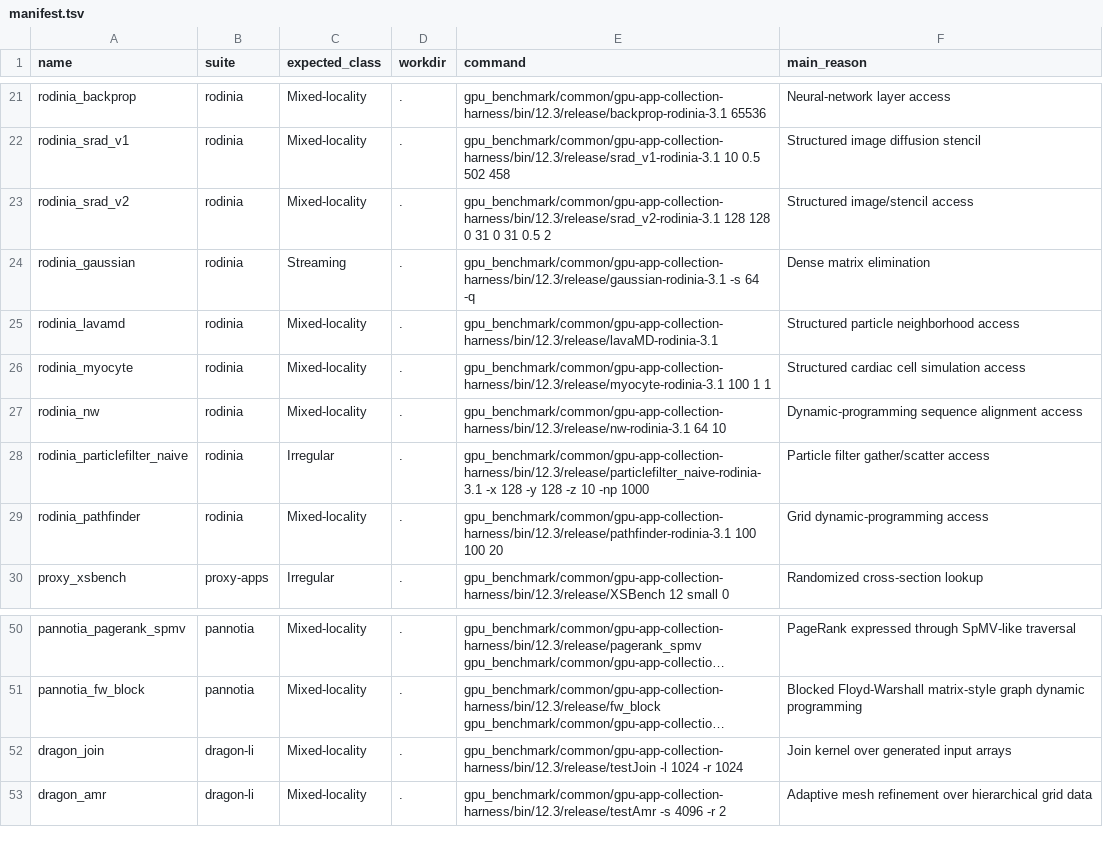
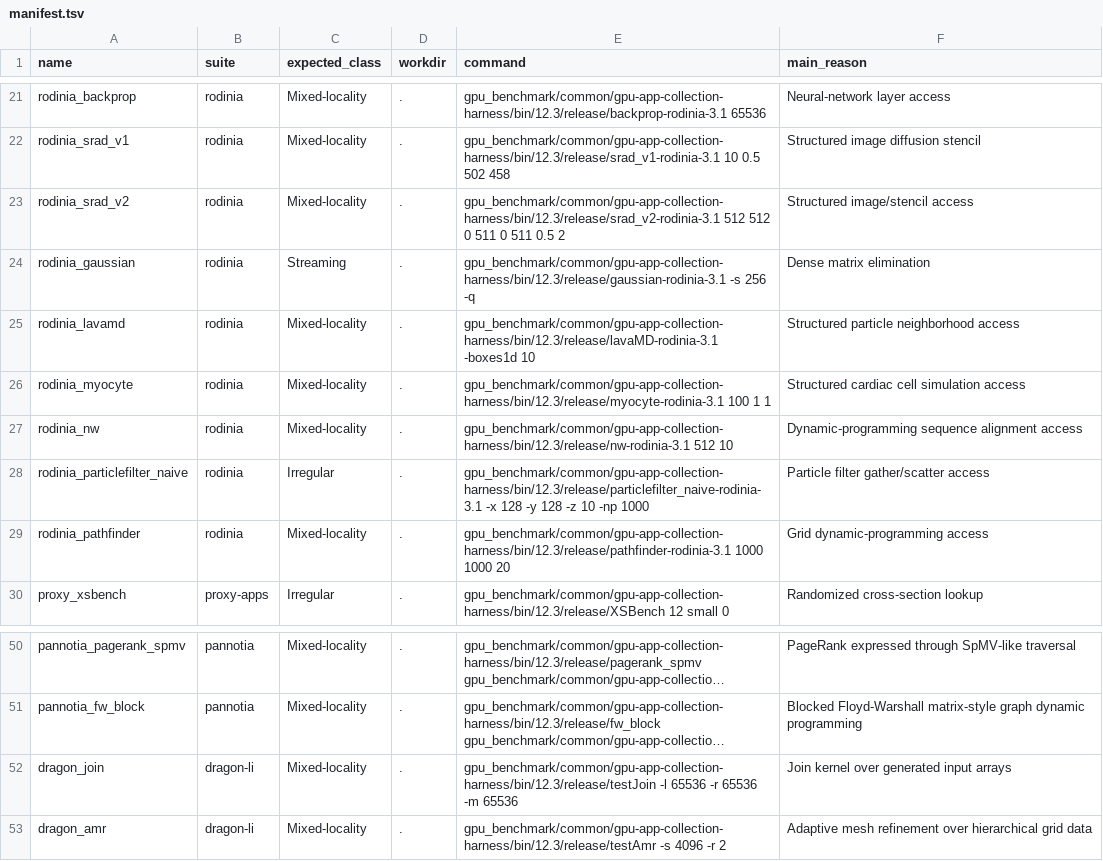
Before and after one commit to gju06051/Accelsim-Ramulator2, a TSV file: gpu_benchmark/benchmarks/main/manifest.tsv, drawn as a sheet; only a part is shown, gaps mark what is left out; long unchanged cells end in …; the diff names each change by its address in the sheet, - before the commit and + after, or states it on an @@ line.

Commit message:
Scale memory-intensive benchmark inputs

```diff
--- a/gpu_benchmark/benchmarks/main/manifest.tsv
+++ b/gpu_benchmark/benchmarks/main/manifest.tsv
-E23 (command): gpu_benchmark/common/gpu-app-collection-harness/bin/12.3/release/srad_v2-rodinia-3.1 128 128 0 31 0 31 0.5 2
+E23 (command): gpu_benchmark/common/gpu-app-collection-harness/bin/12.3/release/srad_v2-rodinia-3.1 512 512 0 511 0 511 0.5 2
-E24 (command): gpu_benchmark/common/gpu-app-collection-harness/bin/12.3/release/gaussian-rodinia-3.1 -s 64 -q
+E24 (command): gpu_benchmark/common/gpu-app-collection-harness/bin/12.3/release/gaussian-rodinia-3.1 -s 256 -q
-E25 (command): gpu_benchmark/common/gpu-app-collection-harness/bin/12.3/release/lavaMD-rodinia-3.1
+E25 (command): gpu_benchmark/common/gpu-app-collection-harness/bin/12.3/release/lavaMD-rodinia-3.1 -boxes1d 10
-E27 (command): gpu_benchmark/common/gpu-app-collection-harness/bin/12.3/release/nw-rodinia-3.1 64 10
+E27 (command): gpu_benchmark/common/gpu-app-collection-harness/bin/12.3/release/nw-rodinia-3.1 512 10
-E29 (command): gpu_benchmark/common/gpu-app-collection-harness/bin/12.3/release/pathfinder-rodinia-3.1 100 100 20
+E29 (command): gpu_benchmark/common/gpu-app-collection-harness/bin/12.3/release/pathfinder-rodinia-3.1 1000 1000 20
-E52 (command): gpu_benchmark/common/gpu-app-collection-harness/bin/12.3/release/testJoin -l 1024 -r 1024
+E52 (command): gpu_benchmark/common/gpu-app-collection-harness/bin/12.3/release/testJoin -l 65536 -r 65536 -m 65536
```
Also changed, not shown: 7 other files.
